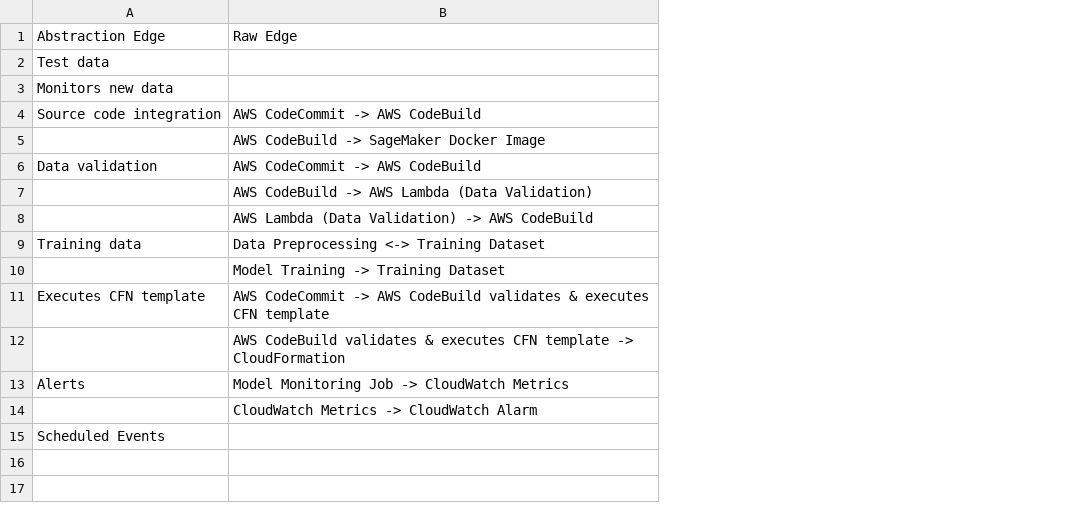
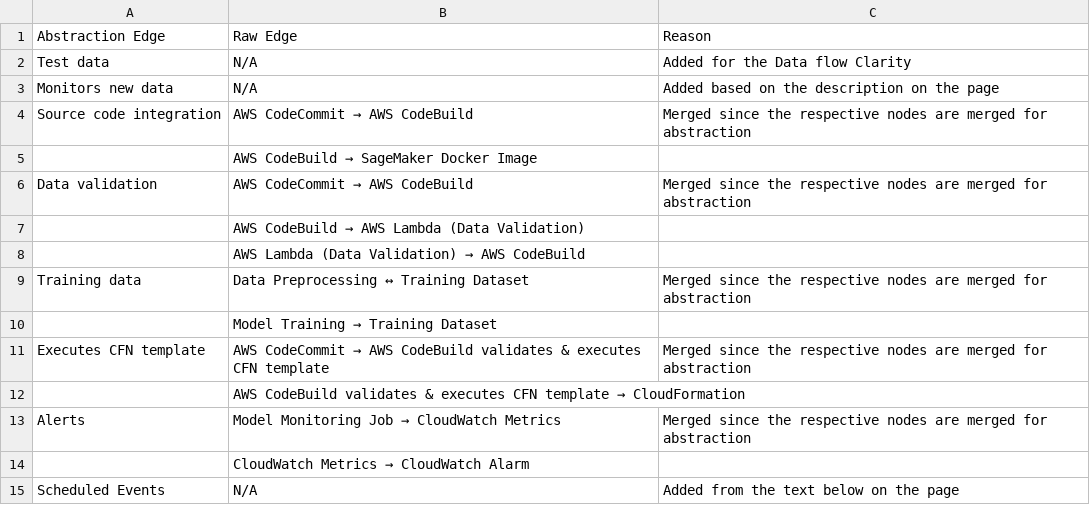
Before and after one commit to Sriyanka24/9.-Verfication-Tables-and-AsbtractGraphmls, a CSV file: AWS/aws_non_1to1_mapping_edges.csv, drawn as a sheet; removed rows and columns are numbered as before the commit, all else as after; the diff names each change by its address in the sheet, - before the commit and + after, or states it on an @@ line.

```diff
--- a/AWS/aws_non_1to1_mapping_edges.csv
+++ b/AWS/aws_non_1to1_mapping_edges.csv
-column B, rows 1-14: Raw Edge |  |  | AWS CodeCommit -> AWS CodeBuild | AWS CodeBuild -> SageMaker Docker Image | AWS CodeCommit -> AWS CodeBuild | AWS CodeBuild -> AWS Lambda (Data Validation) | AWS Lambda (Data Validation) -> AWS CodeBuild | Data Preprocessing <-> Training Dataset | Model Training -> Training Dataset | AWS CodeCommit -> AWS CodeBuild validates & executes CFN template | AWS CodeBuild validates & executes CFN template -> CloudFormation | Model Monitoring Job -> CloudWatch Metrics | CloudWatch Metrics -> CloudWatch Alarm
+column B, rows 1-15: Raw Edge | N/A | N/A | AWS CodeCommit → AWS CodeBuild | AWS CodeBuild → SageMaker Docker Image | AWS CodeCommit → AWS CodeBuild | AWS CodeBuild → AWS Lambda (Data Validation) | AWS Lambda (Data Validation) → AWS CodeBuild | Data Preprocessing ↔ Training Dataset | Model Training → Training Dataset | AWS CodeCommit → AWS CodeBuild validates & executes CFN template | AWS CodeBuild validates & executes CFN template → CloudFormation | Model Monitoring Job → CloudWatch Metrics | CloudWatch Metrics → CloudWatch Alarm | N/A
+column C, rows 1-15: Reason | Added for the Data flow Clarity | Added based on the description on the page | Merged since the respective nodes are merged for abstraction |  | Merged since the respective nodes are merged for abstraction |  |  | Merged since the respective nodes are merged for abstraction |  | Merged since the respective nodes are merged for abstraction |  | Merged since the respective nodes are merged for abstraction |  | Added from the text below on the page
```
Also changed, not shown: AWS/aws_non_1to1_mapping.csv, Azure/azure_non_1to1_mapping.csv, 9 other files.
